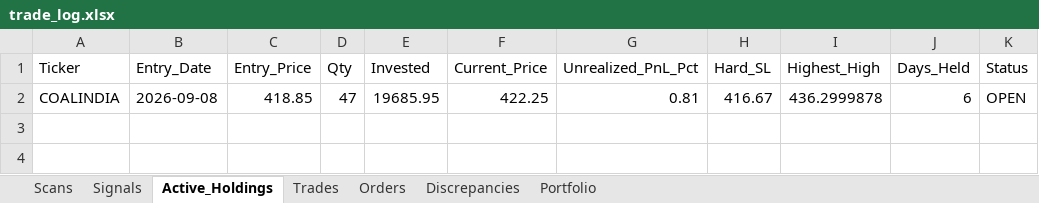
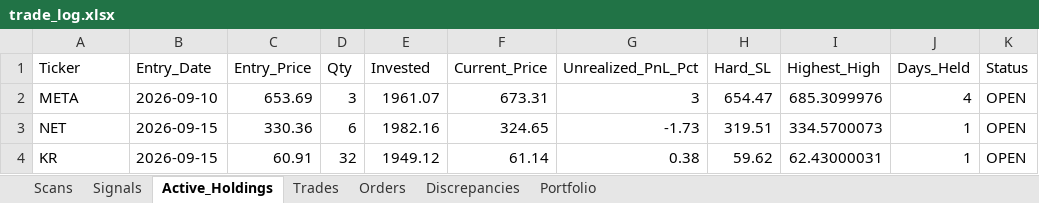
Before and after one commit to thokfoot/volatility-expansion-bot, an Excel workbook: data/trade_log.xlsx, sheet Active_Holdings, drawn as a sheet; values as stored, in another font and other column widths than the file's, no borders; removed rows and columns are numbered as before the commit, all else as after; the diff names each change by its address in the sheet, - before the commit and + after, or states it on an @@ line.

```diff
--- a/data/trade_log.xlsx (sheet Active_Holdings)
+++ b/data/trade_log.xlsx (sheet Active_Holdings)
-row 2: COALINDIA | 2026-09-08 | 418.85 | 47 | 19685.95 | 422.25 | 0.81 | 416.67 | 436.2999878 | 6 | OPEN
+row 2: META | 2026-09-10 | 653.69 | 3 | 1961.07 | 673.31 | 3 | 654.47 | 685.3099976 | 4 | OPEN
+row 3: NET | 2026-09-15 | 330.36 | 6 | 1982.16 | 324.65 | -1.73 | 319.51 | 334.5700073 | 1 | OPEN
+row 4: KR | 2026-09-15 | 60.91 | 32 | 1949.12 | 61.14 | 0.38 | 59.62 | 62.43000031 | 1 | OPEN
```
Also changed, not shown: sheet Scans, sheet Orders, sheet Trades, sheet Portfolio, sheet Signals, sheet Discrepancies, data/trade_log_us.xlsx, 1 other file.
